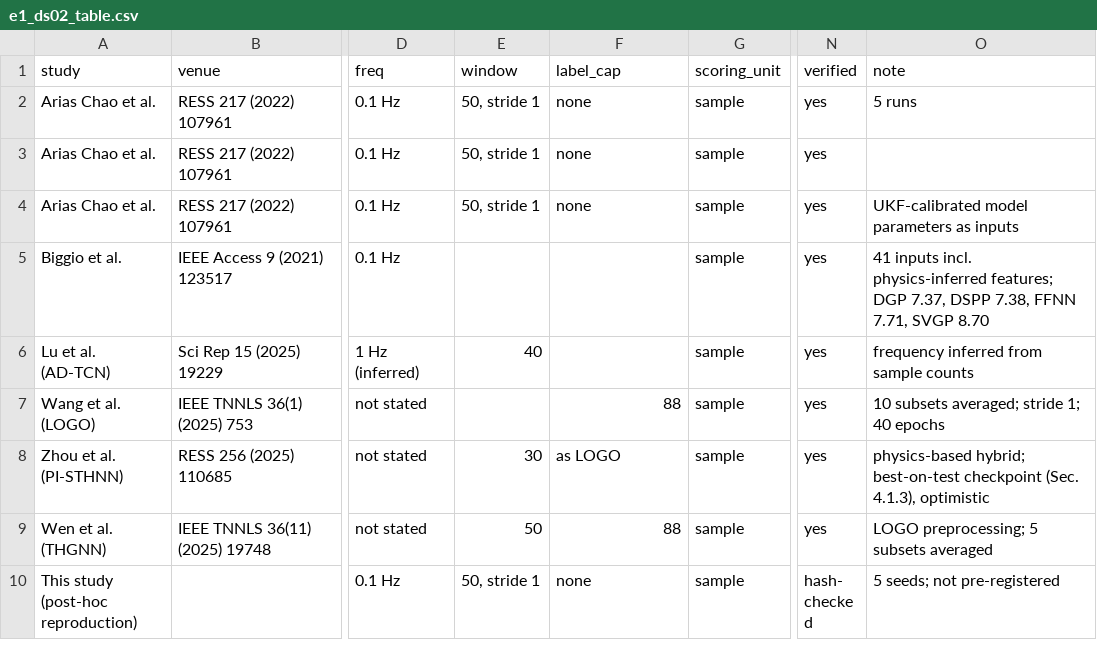
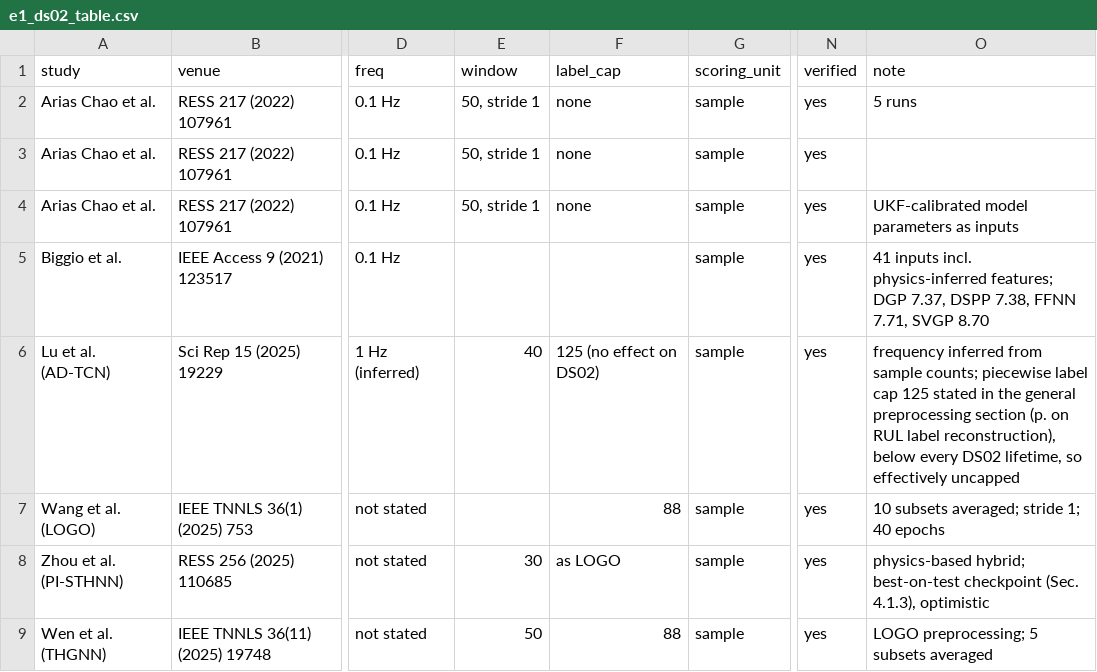
Before and after one commit to goniworld/pibdp-ncmapss, a CSV file: addendum_v11/e1_ds02_table.csv, drawn as a sheet; only a part is shown, gaps mark what is left out; the shorter side is filled out with more unchanged rows; the diff names each change by its address in the sheet, - before the commit and + after, or states it on an @@ line.

```diff
--- a/addendum_v11/e1_ds02_table.csv
+++ b/addendum_v11/e1_ds02_table.csv
-F6 (label_cap): (empty)
+F6 (label_cap): 125 (no effect on DS02)
-O6 (note): …from sample counts
+O6 (note): …from sample counts; piecewise label cap 125 stated in the general preprocessing section (p. on RUL label reconstruction), below every DS02 lifetime, so effectively uncapped
```
